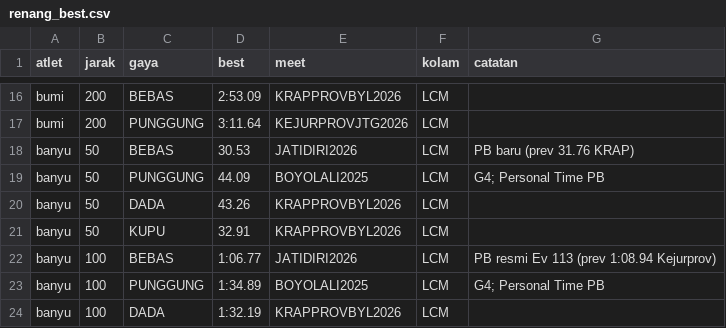
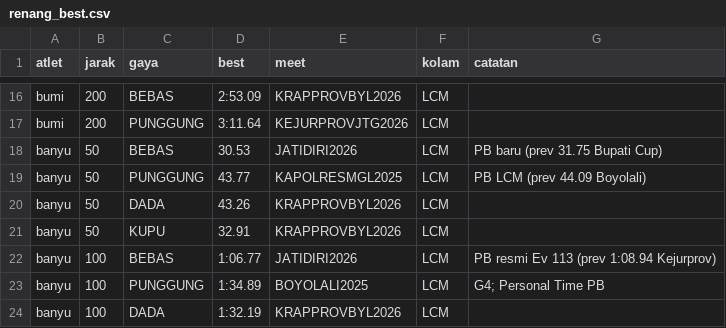
Before and after one commit to satriyop/black-marlins-swimming-club, a CSV file: data/kiko/renang_best.csv, drawn as a sheet; only a part is shown, gaps mark what is left out.

```diff
--- a/data/kiko/renang_best.csv
+++ b/data/kiko/renang_best.csv
@@ -17,4 +17,4 @@ bumi;200;BEBAS;2:53.09;KRAPPROVBYL2026;LCM;
 bumi;200;PUNGGUNG;3:11.64;KEJURPROVJTG2026;LCM;
-banyu;50;BEBAS;30.53;JATIDIRI2026;LCM;PB baru (prev 31.76 KRAP)
-banyu;50;PUNGGUNG;44.09;BOYOLALI2025;LCM;"G4; Personal Time PB"
+banyu;50;BEBAS;30.53;JATIDIRI2026;LCM;PB baru (prev 31.75 Bupati Cup)
+banyu;50;PUNGGUNG;43.77;KAPOLRESMGL2025;LCM;PB LCM (prev 44.09 Boyolali)
 banyu;50;DADA;43.26;KRAPPROVBYL2026;LCM;
```
Also changed, not shown: data/kiko/renang_events.csv, 3 other files.
